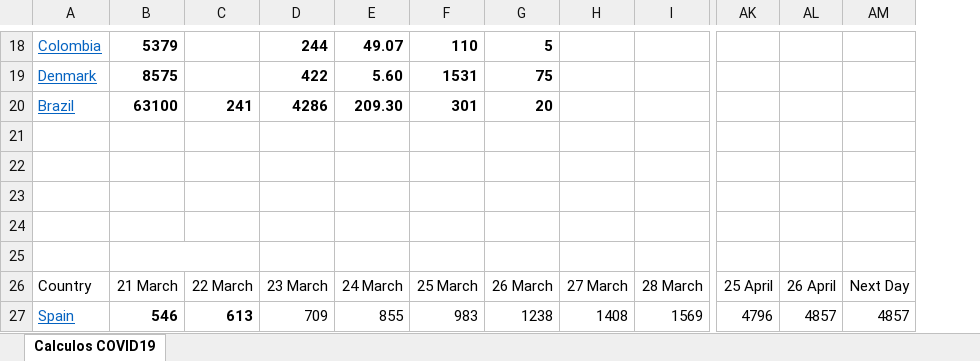
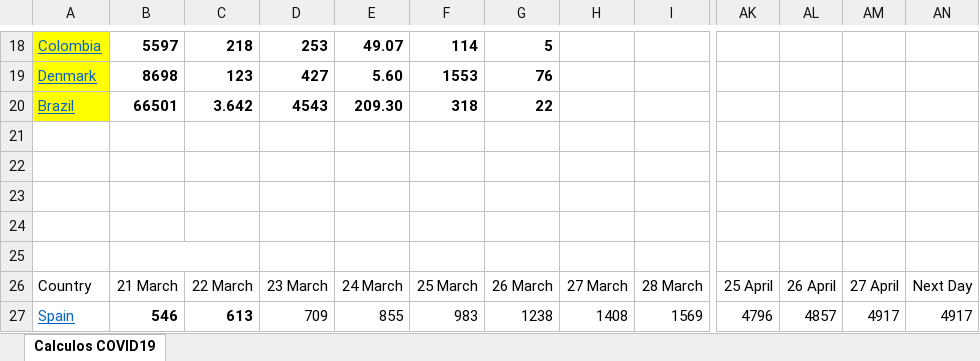
Before and after one commit to rafarams/COVID19, an Excel workbook: COVID19 calculos.xlsx, sheet Calculos COVID19, drawn as a sheet; only a part is shown, gaps mark what is left out; values as stored, in another font and other column widths than the file's, no borders; charts and pictures not drawn; removed rows and columns are numbered as before the commit, all else as after; rows hold the shown columns only; the diff covers the shown part only; the diff names each change by its address in the sheet, - before the commit and + after, or states it on an @@ line.

Commit message:
upgrade 27 April

```diff
--- a/COVID19 calculos.xlsx (sheet Calculos COVID19)
+++ b/COVID19 calculos.xlsx (sheet Calculos COVID19)
-column AM, rows 26-27: Next Day | 4857
+column AM, rows 26-27: 27 April | 4917
+column AN, rows 26-27: Next Day | 4917
-A18 fill: none
+A18 fill: #FFFF00
-B18: 5379
+B18: 5597
-C18: (empty)
+C18: 218
-D18: 244
+D18: 253
-F18: 110
+F18: 114
-row 19: Denmark | 8575 |  | 422 | 5.60 | 1531 | 75
-row 20: Brazil | 63100 | 241 | 4286 | 209.30 | 301 | 20
+row 19: Denmark | 8698 | 123 | 427 | 5.60 | 1553 | 76
+row 20: Brazil | 66501 | 3.642 | 4543 | 209.30 | 318 | 22
```
Also changed, not shown: 14 added rows, 14 removed rows and cell formats elsewhere in this sheet, formulas that keep their value, charts or pictures.
